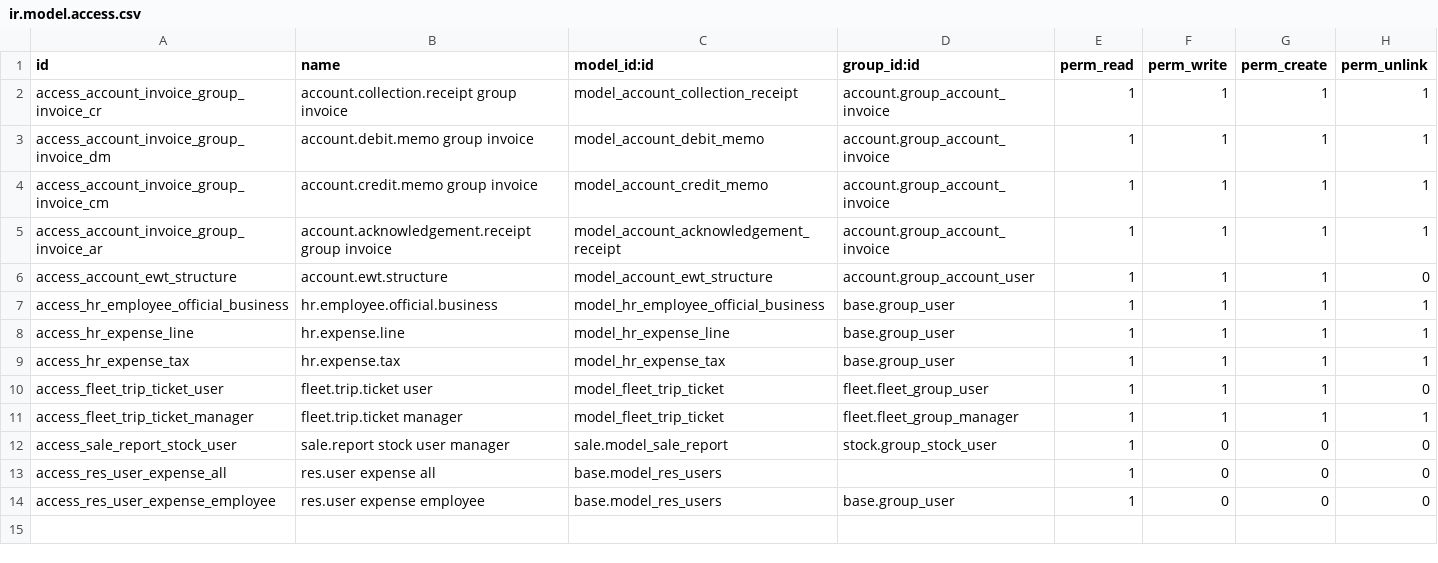
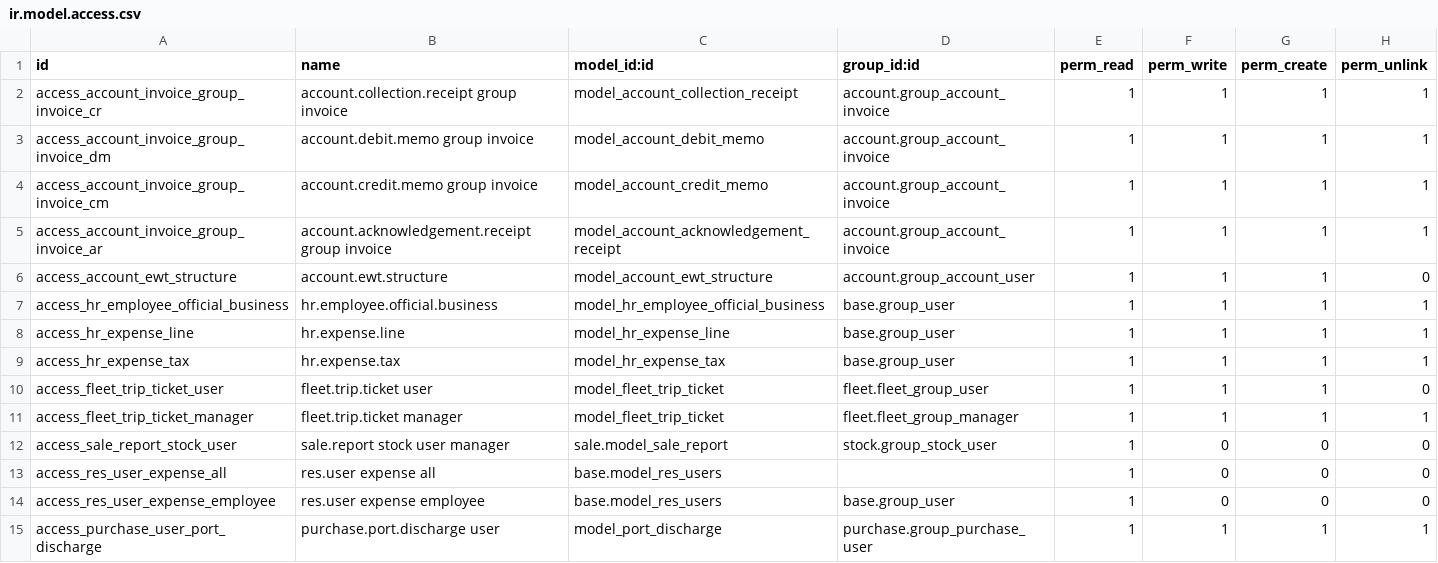
Before and after one commit to Jeisonpernia/globpak, a CSV file: security/ir.model.access.csv, drawn as a sheet.

Commit message:
- Port of Discharge - Addres Format of RFQ/PO - Remove Location from Pricelist and FCL from SO

```diff
--- a/security/ir.model.access.csv
+++ b/security/ir.model.access.csv
@@ -14 +14,2 @@ access_res_user_expense_all,res.user expense all,base.model_res_users,,1,0,0,0
 access_res_user_expense_employee,res.user expense employee,base.model_res_users,base.group_user,1,0,0,0
+access_purchase_user_port_discharge,purchase.port.discharge user,model_port_discharge,purchase.group_purchase_user,1,1,1,1
```
Also changed, not shown: 15 other files.
